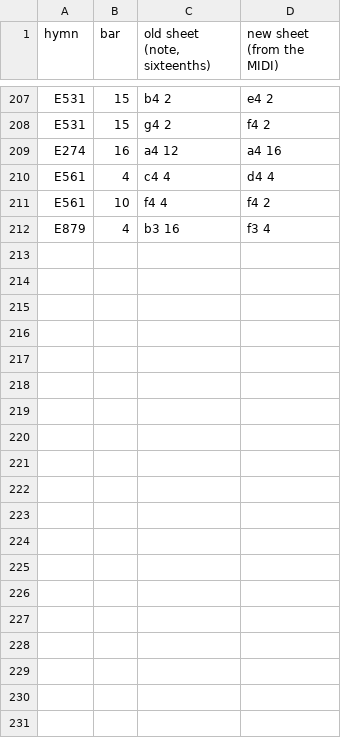
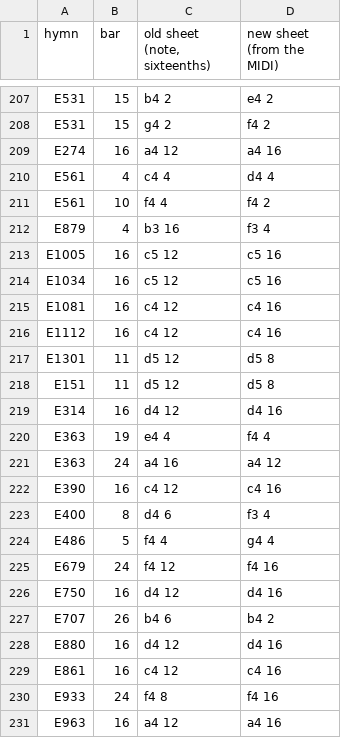
Before and after one commit to lemuelinchrist/hymnsforandroid, a TSV file: tools/classicHymnsMigration/DIFFS.tsv, drawn as a sheet; only a part is shown, gaps mark what is left out; the diff names each change by its address in the sheet, - before the commit and + after, or states it on an @@ line.

```diff
--- a/tools/classicHymnsMigration/DIFFS.tsv
+++ b/tools/classicHymnsMigration/DIFFS.tsv
+row 213: E1005 | 16 | c5 12 | c5 16
+row 214: E1034 | 16 | c5 12 | c5 16
+row 215: E1081 | 16 | c4 12 | c4 16
+row 216: E1112 | 16 | c4 12 | c4 16
+row 217: E1301 | 11 | d5 12 | d5 8
+row 218: E151 | 11 | d5 12 | d5 8
+row 219: E314 | 16 | d4 12 | d4 16
+row 220: E363 | 19 | e4 4 | f4 4
+row 221: E363 | 24 | a4 16 | a4 12
+row 222: E390 | 16 | c4 12 | c4 16
+row 223: E400 | 8 | d4 6 | f3 4
+row 224: E486 | 5 | f4 4 | g4 4
+row 225: E679 | 24 | f4 12 | f4 16
+row 226: E750 | 16 | d4 12 | d4 16
+row 227: E707 | 26 | b4 6 | b4 2
+row 228: E880 | 16 | d4 12 | d4 16
+row 229: E861 | 16 | c4 12 | c4 16
+row 230: E933 | 24 | f4 8 | f4 16
+row 231: E963 | 16 | a4 12 | a4 16
```
Also changed, not shown: tools/classicHymnsMigration/STATUS.tsv, 24 other files.
